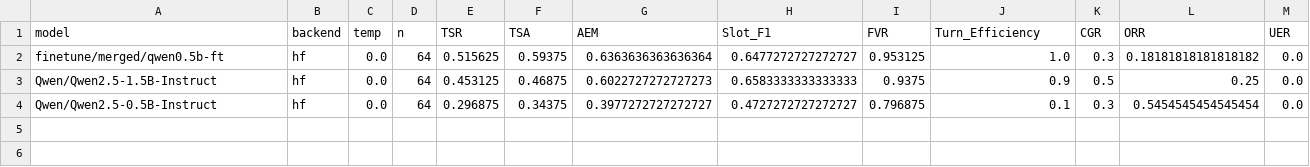
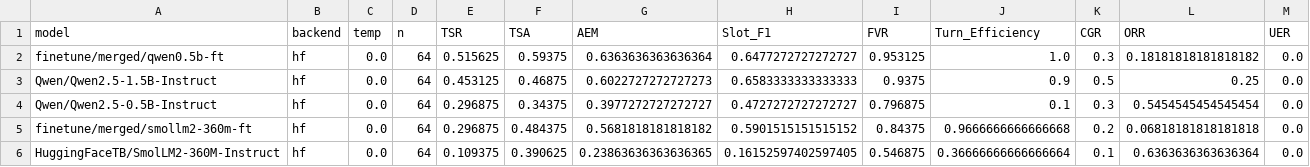
Before and after one commit to sandeepvijayarao09/DeviceControlSlm, a CSV file: results/leaderboard.csv, drawn as a sheet; the diff names each change by its address in the sheet, - before the commit and + after, or states it on an @@ line.

```diff
--- a/results/leaderboard.csv
+++ b/results/leaderboard.csv
+row 5: finetune/merged/smollm2-360m-ft | hf | 0.0 | 64 | 0.296875 | 0.484375 | 0.5681818181818182 | 0.5901515151515152 | 0.84375 | 0.9666666666666668 | 0.2 | 0.06818181818181818 | 0.0
+row 6: HuggingFaceTB/SmolLM2-360M-Instruct | hf | 0.0 | 64 | 0.109375 | 0.390625 | 0.23863636363636365 | 0.16152597402597405 | 0.546875 | 0.36666666666666664 | 0.1 | 0.6363636363636364 | 0.0
```
Also changed, not shown: 4 other files.
